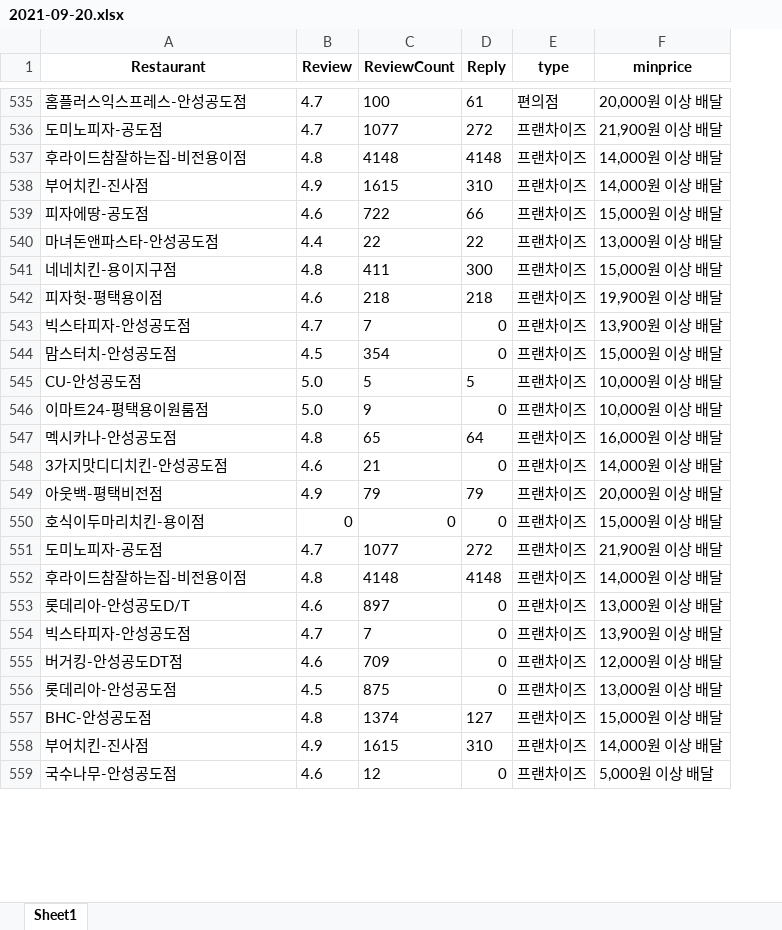
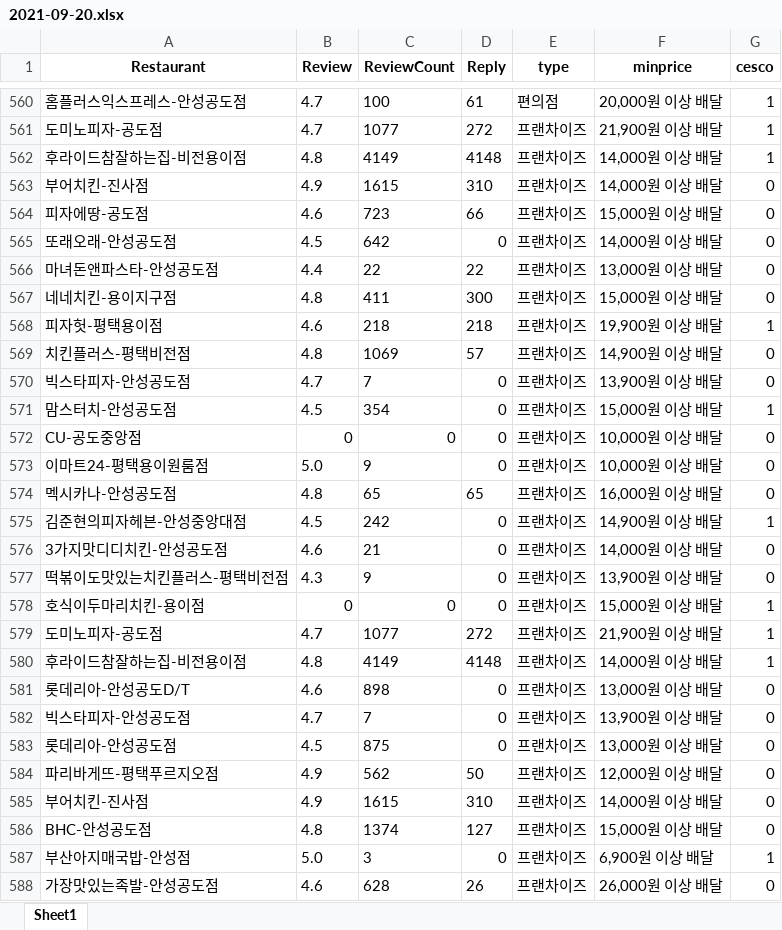
Before and after one commit to Kim-matthew-0422/datascienceproj, an Excel workbook: 2021-09-20.xlsx, sheet Sheet1, drawn as a sheet; only a part is shown, gaps mark what is left out; values as stored, in another font and other column widths than the file's, no borders; removed rows and columns are numbered as before the commit, all else as after; the diff covers the shown part only; the diff names each change by its address in the sheet, - before the commit and + after, or states it on an @@ line.

```diff
--- a/2021-09-20.xlsx (sheet Sheet1)
+++ b/2021-09-20.xlsx (sheet Sheet1)
+column G (cesco), rows 560-564: 1 | 1 | 1 | 0 | 0; rows 566-568: 0 | 0 | 1; rows 570-571: 0 | 1; rows 573-574: 0 | 0; row 576: 0; rows 578-583: 1 | 1 | 1 | 0 | 0 | 0; row 586: 0
-C562 (ReviewCount): 4148
+C562 (ReviewCount): 4149
-C564 (ReviewCount): 722
+C564 (ReviewCount): 723
@@ row 649 moved to row 565: 또래오래-안성공도점 @@
+row 569: 치킨플러스-평택비전점 | 4.8 | 1069 | 57 | 프랜차이즈 | 14,900원 이상 배달 | 0
@@ row 545 moved to row 715: CU-안성공도점 @@
+row 572: CU-공도중앙점 | 0 | 0 | 0 | 프랜차이즈 | 10,000원 이상 배달 | 0
-D574 (Reply): 64
+D574 (Reply): 65
@@ row 692 moved to row 575: 김준현의피자헤븐-안성중앙대점 @@
-row 549: 아웃백-평택비전점 | 4.9 | 79 | 79 | 프랜차이즈 | 20,000원 이상 배달
+row 577: 떡볶이도맛있는치킨플러스-평택비전점 | 4.3 | 9 | 0 | 프랜차이즈 | 13,900원 이상 배달 | 0
-C580 (ReviewCount): 4148
+C580 (ReviewCount): 4149
-C581 (ReviewCount): 897
+C581 (ReviewCount): 898
-row 555: 버거킹-안성공도DT점 | 4.6 | 709 | 0 | 프랜차이즈 | 12,000원 이상 배달
+row 584: 파리바게뜨-평택푸르지오점 | 4.9 | 562 | 50 | 프랜차이즈 | 12,000원 이상 배달 | 0
@@ row 558 moved to row 585: 부어치킨-진사점 @@
-row 559: 국수나무-안성공도점 | 4.6 | 12 | 0 | 프랜차이즈 | 5,000원 이상 배달
@@ row 614 moved to row 587: 부산아지매국밥-안성점 @@
@@ row 638 moved to row 588: 가장맛있는족발-안성공도점 @@
```
Also changed, not shown: 69 added rows, 35 removed rows, 159 moved rows and 48 edited cells elsewhere in this sheet, 4 other files.
